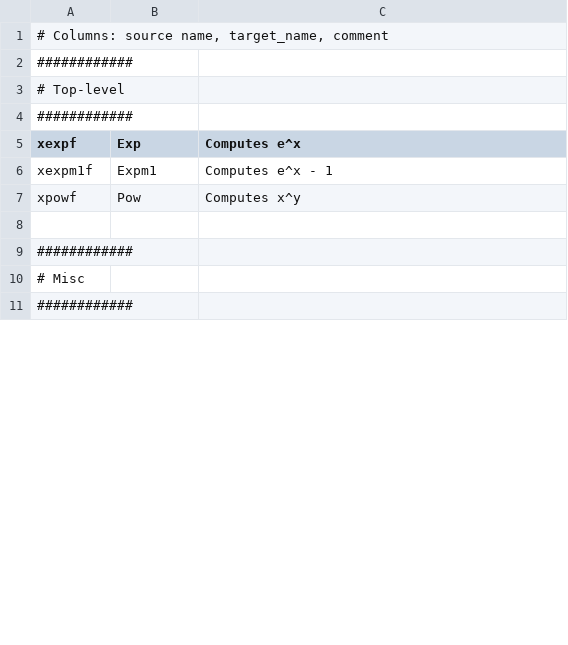
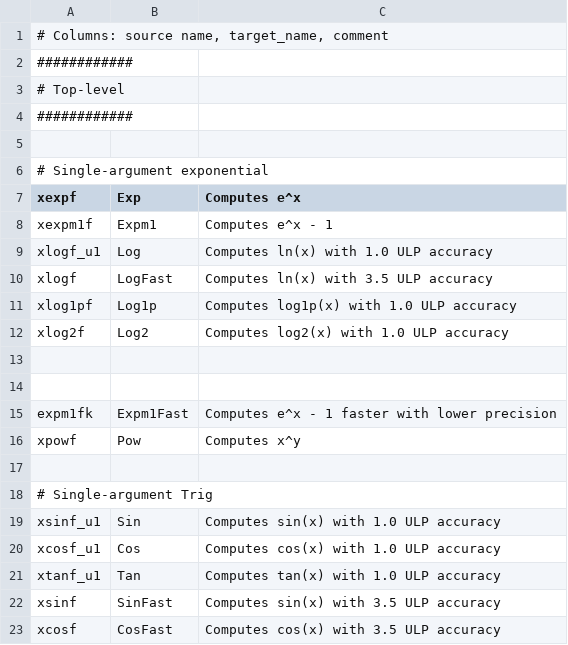
Before and after one commit to bnprks/highway-sleef, a TSV file: src/gen-bindings/rename_data/function_renames.tsv, drawn as a sheet; only a part is shown; the shorter side is filled out with more unchanged rows; the diff covers the shown part only.

Commit message:
Add all Hwy single-argument float functions

```diff
--- a/src/gen-bindings/rename_data/function_renames.tsv
+++ b/src/gen-bindings/rename_data/function_renames.tsv
@@ -4,4 +4,20 @@
 ############
+
+# Single-argument exponential
 xexpf	Exp	Computes e^x
 xexpm1f	Expm1	Computes e^x - 1
+xlogf_u1	Log	Computes ln(x) with 1.0 ULP accuracy
+xlogf	LogFast	Computes ln(x) with 3.5 ULP accuracy
+xlog1pf	Log1p	Computes log1p(x) with 1.0 ULP accuracy
+xlog2f	Log2	Computes log2(x) with 1.0 ULP accuracy
+
+
+expm1fk	Expm1Fast	Computes e^x - 1 faster with lower precision
 xpowf	Pow	Computes x^y
+
+# Single-argument Trig
+xsinf_u1	Sin	Computes sin(x) with 1.0 ULP accuracy
+xcosf_u1	Cos	Computes cos(x) with 1.0 ULP accuracy
+xtanf_u1	Tan	Computes tan(x) with 1.0 ULP accuracy
+xsinf	SinFast	Computes sin(x) with 3.5 ULP accuracy
+xcosf	CosFast	Computes cos(x) with 3.5 ULP accuracy
```
Also changed, not shown: 42 added rows, 1 removed row and 7 edited cells elsewhere in this file, src/gen-bindings/rename_data/constant_renames.tsv, src/gen-bindings/rename_data/simd_ops.tsv, 9 other files.
